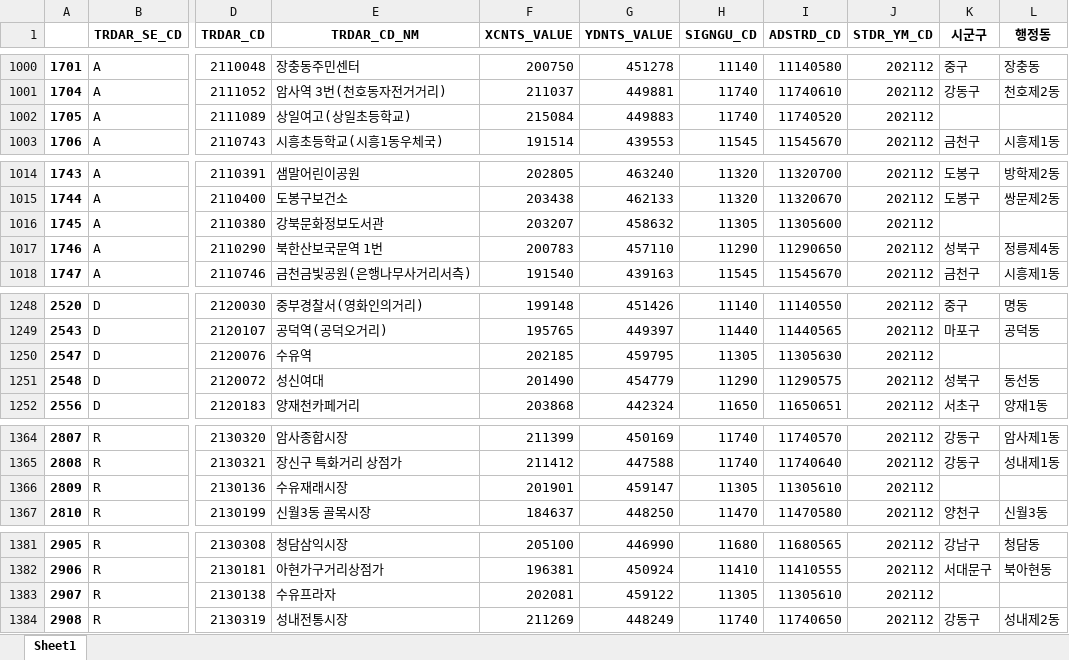
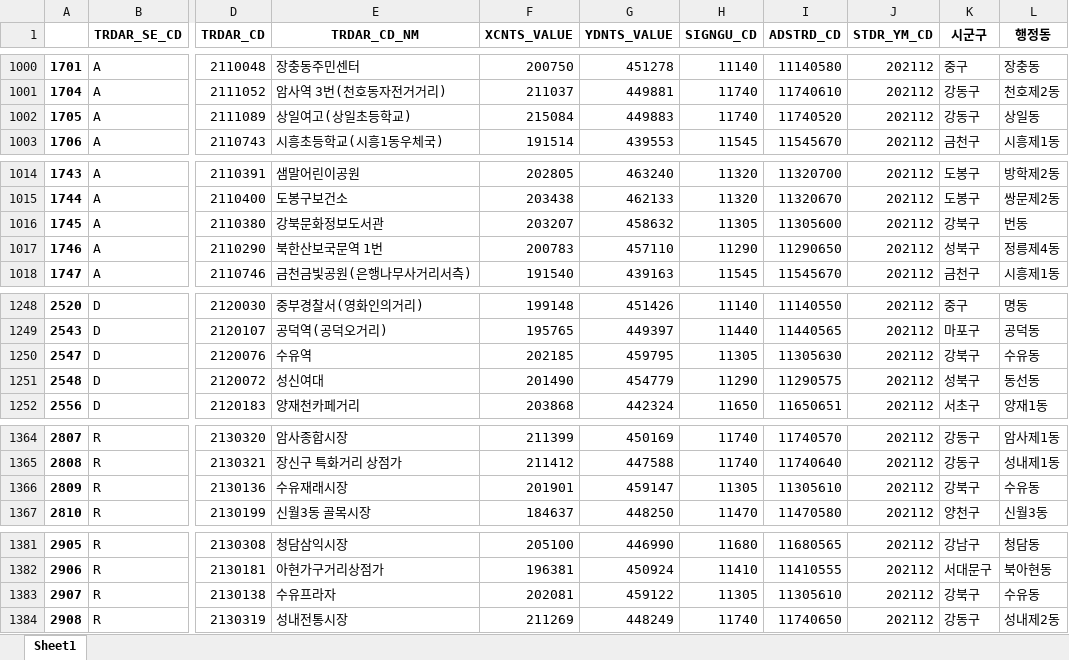
Before and after one commit to getuSY/GageSajang, an Excel workbook: backend/parse_python/nan_commercialArea.xlsx, sheet Sheet1, drawn as a sheet; only a part is shown, gaps mark what is left out; values as stored, in another font and other column widths than the file's, no borders; the diff covers the shown part only; the diff names each change by its address in the sheet, - before the commit and + after, or states it on an @@ line.

```diff
--- a/backend/parse_python/nan_commercialArea.xlsx (sheet Sheet1)
+++ b/backend/parse_python/nan_commercialArea.xlsx (sheet Sheet1)
-K1002 (시군구): (empty)
+K1002 (시군구): 강동구
-L1002 (행정동): (empty)
+L1002 (행정동): 상일동
-K1016 (시군구): (empty)
+K1016 (시군구): 강북구
-L1016 (행정동): (empty)
+L1016 (행정동): 번동
-K1250 (시군구): (empty)
+K1250 (시군구): 강북구
-L1250 (행정동): (empty)
+L1250 (행정동): 수유동
-K1366 (시군구): (empty)
+K1366 (시군구): 강북구
-L1366 (행정동): (empty)
+L1366 (행정동): 수유동
-K1383 (시군구): (empty)
+K1383 (시군구): 강북구
-L1383 (행정동): (empty)
+L1383 (행정동): 수유동
```
Also changed, not shown: 48 edited cells elsewhere in this sheet, 14 other files.
